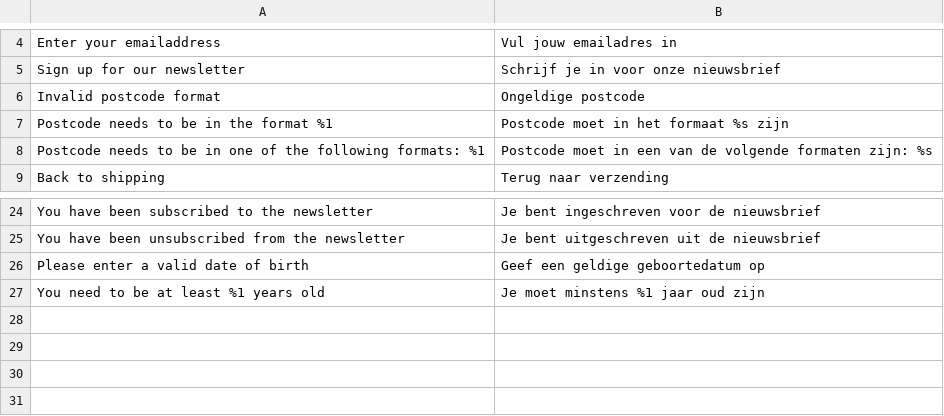
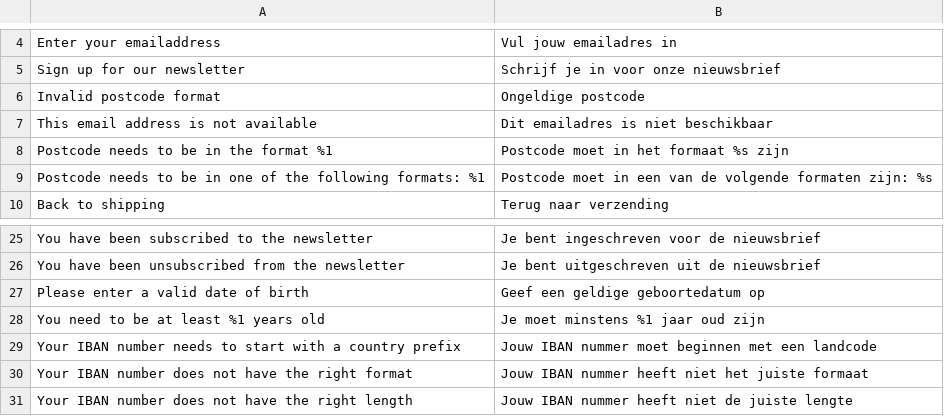
Before and after one commit to LokiCheckout/LokiCheckout_Core, a CSV file: i18n/nl_NL.csv, drawn as a sheet; only a part is shown, gaps mark what is left out; the diff names each change by its address in the sheet, - before the commit and + after, or states it on an @@ line.

Commit message:
Translations

```diff
--- a/i18n/nl_NL.csv
+++ b/i18n/nl_NL.csv
+row 7: This email address is not available | Dit emailadres is niet beschikbaar
+row 29: Your IBAN number needs to start with a country prefix | Jouw IBAN nummer moet beginnen met een landcode
+row 30: Your IBAN number does not have the right format | Jouw IBAN nummer heeft niet het juiste formaat
+row 31: Your IBAN number does not have the right length | Jouw IBAN nummer heeft niet de juiste lengte
```
Also changed, not shown: 1 other file.
